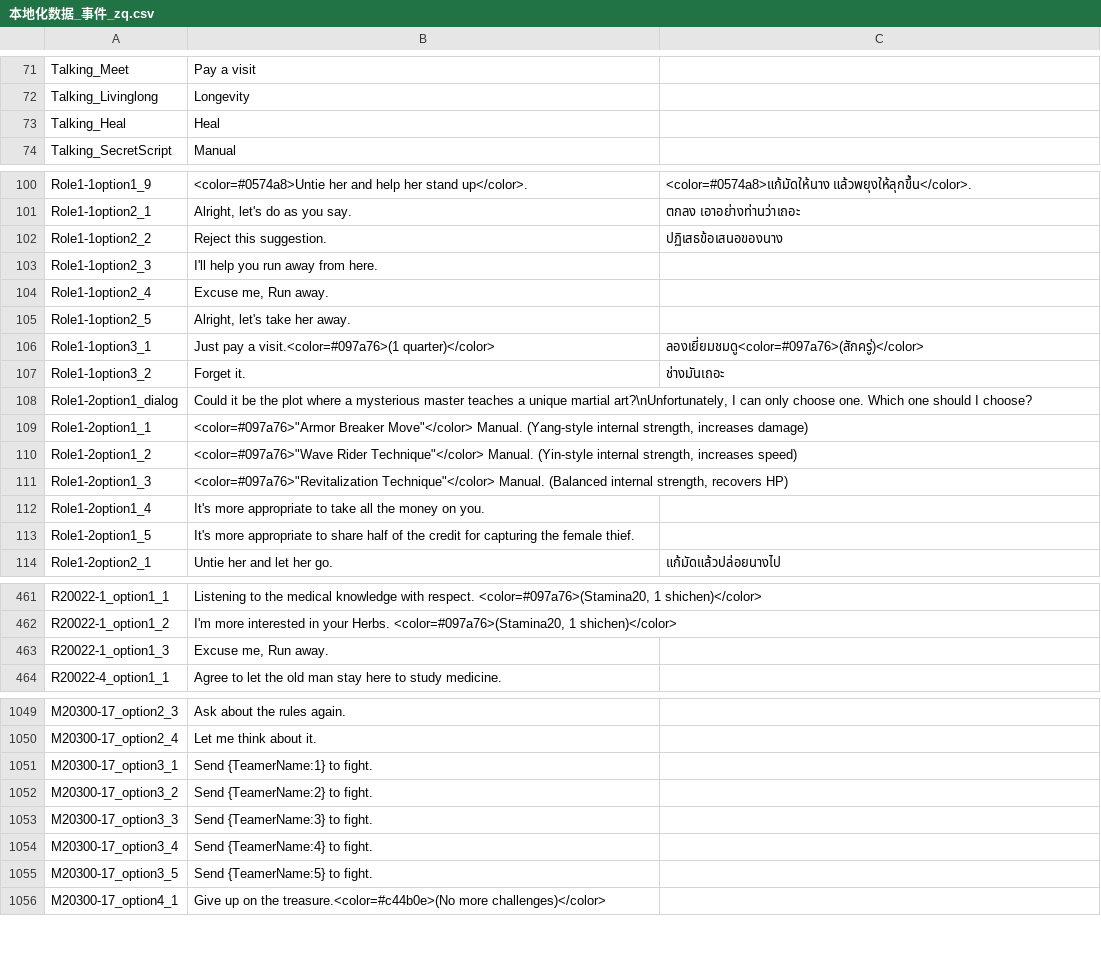
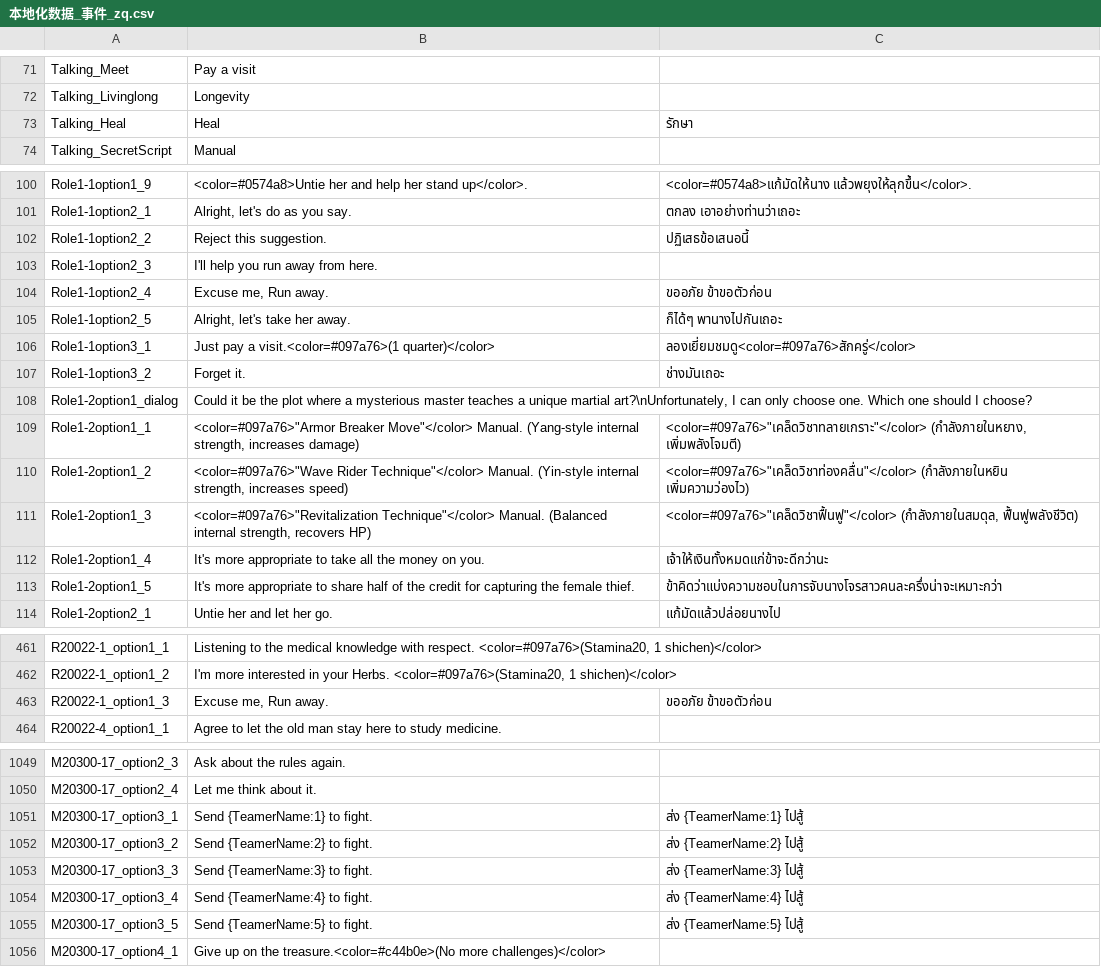
Before and after one commit to 1ookilo/WulinSH-TH, a CSV file: Wulinpy/GenerateCSVtoXSLX/csv_input/本地化数据_事件_zq.csv, drawn as a sheet; only a part is shown, gaps mark what is left out; the diff covers the shown part only.

```diff
--- a/Wulinpy/GenerateCSVtoXSLX/csv_input/本地化数据_事件_zq.csv
+++ b/Wulinpy/GenerateCSVtoXSLX/csv_input/本地化数据_事件_zq.csv
@@ -72,3 +72,3 @@ Talking_Meet,Pay a visit
 Talking_Livinglong,Longevity
-Talking_Heal,Heal
+Talking_Heal,Heal,รักษา
 Talking_SecretScript,Manual
@@ -101,14 +101,14 @@ Role1-1option1_9,<color=#0574a8>Untie her and help her stand up</color>.,<color=
 Role1-1option2_1,"Alright, let's do as you say.",ตกลง เอาอย่างท่านว่าเถอะ
-Role1-1option2_2,Reject this suggestion.,ปฏิเสธข้อเสนอของนาง
+Role1-1option2_2,Reject this suggestion.,ปฏิเสธข้อเสนอนี้
 Role1-1option2_3,I'll help you run away from here.
-Role1-1option2_4,"Excuse me, Run away."
-Role1-1option2_5,"Alright, let's take her away."
-Role1-1option3_1,Just pay a visit.<color=#097a76>(1 quarter)</color>,ลองเยี่ยมชมดู<color=#097a76>(สักครู่)</color>
+Role1-1option2_4,"Excuse me, Run away.",ขออภัย ข้าขอตัวก่อน
+Role1-1option2_5,"Alright, let's take her away.",ก็ได้ๆ พานางไปกันเถอะ
+Role1-1option3_1,Just pay a visit.<color=#097a76>(1 quarter)</color>,ลองเยี่ยมชมดู<color=#097a76>สักครู่</color>
 Role1-1option3_2,Forget it.,ช่างมันเถอะ
 Role1-2option1_dialog,"Could it be the plot where a mysterious master teaches a unique martial art?\nUnfortunately, I can only choose one. Which one should I choose?"
-Role1-2option1_1,"<color=#097a76>""Armor Breaker Move""</color> Manual. (Yang-style internal strength, increases damage)"
-Role1-2option1_2,"<color=#097a76>""Wave Rider Technique""</color> Manual. (Yin-style internal strength, increases speed)"
-Role1-2option1_3,"<color=#097a76>""Revitalization Technique""</color> Manual. (Balanced internal strength, recovers HP)"
-Role1-2option1_4,It's more appropriate to take all the money on you.
-Role1-2option1_5,It's more appropriate to share half of the credit for capturing the female thief.
+Role1-2option1_1,"<color=#097a76>""Armor Breaker Move""</color> Manual. (Yang-style internal strength, increases damage)","<color=#097a76>""เคล็ดวิชาทลายเกราะ""</color> (กำลังภายในหยาง, เพิ่มพลังโจมตี)"
+Role1-2option1_2,"<color=#097a76>""Wave Rider Technique""</color> Manual. (Yin-style internal strength, increases speed)","<color=#097a76>""เคล็ดวิชาท่องคลื่น""</color> (กำลังภายในหยิน เพิ่มความว่องไว)"
+Role1-2option1_3,"<color=#097a76>""Revitalization Technique""</color> Manual. (Balanced internal strength, recovers HP)","<color=#097a76>""เคล็ดวิชาฟื้นฟู""</color> (กำลังภายในสมดุล, ฟื้นฟูพลังชีวิต)"
+Role1-2option1_4,It's more appropriate to take all the money on you.,เจ้าให้เงินทั้งหมดแก่ข้าจะดีกว่านะ
+Role1-2option1_5,It's more appropriate to share half of the credit for capturing the female thief.,ข้าคิดว่าแบ่งความชอบในการจับนางโจรสาวคนละครึ่งน่าจะเหมาะกว่า
 Role1-2option2_1,Untie her and let her go.,แก้มัดแล้วปล่อยนางไป
@@ -462,3 +462,3 @@ R20022-1_option1_1,"Listening to the medical knowledge with respect. <color=#097
 R20022-1_option1_2,"I'm more interested in your Herbs. <color=#097a76>(Stamina20, 1 shichen)</color>"
-R20022-1_option1_3,"Excuse me, Run away."
+R20022-1_option1_3,"Excuse me, Run away.",ขออภัย ข้าขอตัวก่อน
 R20022-4_option1_1,Agree to let the old man stay here to study medicine.
@@ -1050,7 +1050,7 @@ M20300-17_option2_3,Ask about the rules again.
 M20300-17_option2_4,Let me think about it.
-M20300-17_option3_1,Send {TeamerName:1} to fight.
-M20300-17_option3_2,Send {TeamerName:2} to fight.
-M20300-17_option3_3,Send {TeamerName:3} to fight.
-M20300-17_option3_4,Send {TeamerName:4} to fight.
-M20300-17_option3_5,Send {TeamerName:5} to fight.
+M20300-17_option3_1,Send {TeamerName:1} to fight.,ส่ง {TeamerName:1} ไปสู้
+M20300-17_option3_2,Send {TeamerName:2} to fight.,ส่ง {TeamerName:2} ไปสู้
+M20300-17_option3_3,Send {TeamerName:3} to fight.,ส่ง {TeamerName:3} ไปสู้
+M20300-17_option3_4,Send {TeamerName:4} to fight.,ส่ง {TeamerName:4} ไปสู้
+M20300-17_option3_5,Send {TeamerName:5} to fight.,ส่ง {TeamerName:5} ไปสู้
 M20300-17_option4_1,Give up on the treasure.<color=#c44b0e>(No more challenges)</color>
```
Also changed, not shown: 7 edited cells elsewhere in this file, Wulinpy/GenerateCSVtoXSLX/csv_input/本地化数据_UI静态文本.csv, Wulinpy/GenerateCSVtoXSLX/csv_input/本地化数据_地图.csv, 19 other files.
